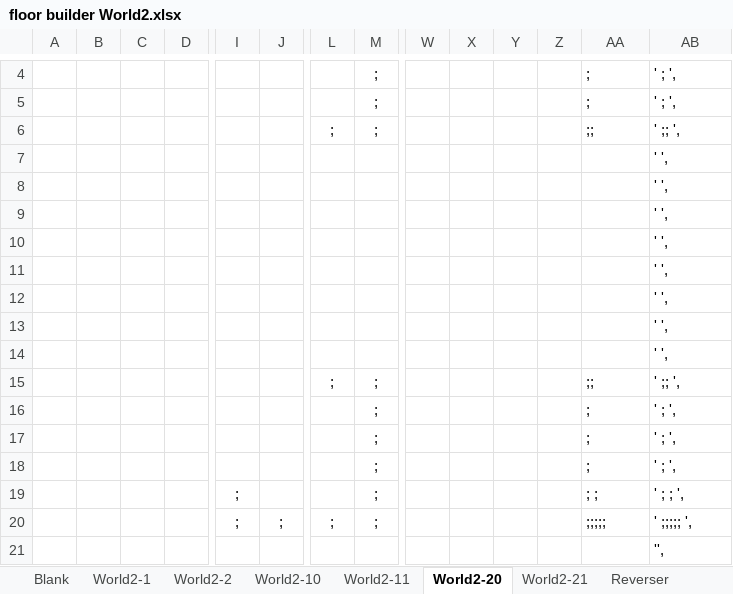
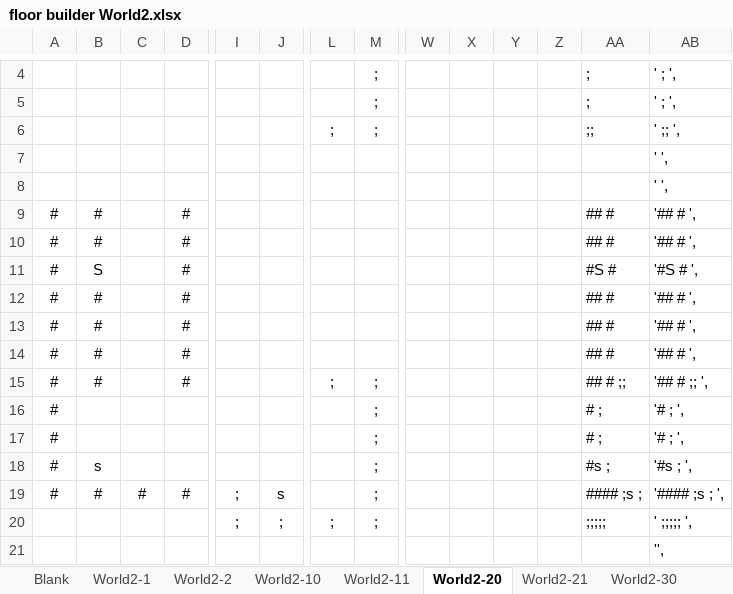
Before and after one commit to kwoolter/DarkWorld, an Excel workbook: darkworld/model/data/floor builder World2.xlsx, sheet World2-20, drawn as a sheet; only a part is shown, gaps mark what is left out; values as stored, in another font and other column widths than the file's, no borders; conditional formats not drawn; removed rows and columns are numbered as before the commit, all else as after; rows hold the shown columns only; the diff names each change by its address in the sheet, - before the commit and + after, or states it on an @@ line.

```diff
--- a/darkworld/model/data/floor builder World2.xlsx (sheet World2-20)
+++ b/darkworld/model/data/floor builder World2.xlsx (sheet World2-20)
+sheet tab: World2-30
-row 9:  |  |  |  |  |  |  |  |  |  |  |  |  | ' ',
-row 10:  |  |  |  |  |  |  |  |  |  |  |  |  | ' ',
-row 11:  |  |  |  |  |  |  |  |  |  |  |  |  | ' ',
-row 12:  |  |  |  |  |  |  |  |  |  |  |  |  | ' ',
-row 13:  |  |  |  |  |  |  |  |  |  |  |  |  | ' ',
-row 14:  |  |  |  |  |  |  |  |  |  |  |  |  | ' ',
-row 15:  |  |  |  |  |  | ; | ; |  |  |  |  | ;; | ' ;; ',
-row 16:  |  |  |  |  |  |  | ; |  |  |  |  | ; | ' ; ',
-row 17:  |  |  |  |  |  |  | ; |  |  |  |  | ; | ' ; ',
-row 18:  |  |  |  |  |  |  | ; |  |  |  |  | ; | ' ; ',
-row 19:  |  |  |  | ; |  |  | ; |  |  |  |  | ; ; | ' ; ; ',
+row 9: # | # |  | # |  |  |  |  |  |  |  |  | ## # | '## # ',
+row 10: # | # |  | # |  |  |  |  |  |  |  |  | ## # | '## # ',
+row 11: # | S |  | # |  |  |  |  |  |  |  |  | #S # | '#S # ',
+row 12: # | # |  | # |  |  |  |  |  |  |  |  | ## # | '## # ',
+row 13: # | # |  | # |  |  |  |  |  |  |  |  | ## # | '## # ',
+row 14: # | # |  | # |  |  |  |  |  |  |  |  | ## # | '## # ',
+row 15: # | # |  | # |  |  | ; | ; |  |  |  |  | ## # ;; | '## # ;; ',
+row 16: # |  |  |  |  |  |  | ; |  |  |  |  | # ; | '# ; ',
+row 17: # |  |  |  |  |  |  | ; |  |  |  |  | # ; | '# ; ',
+row 18: # | s |  |  |  |  |  | ; |  |  |  |  | #s ; | '#s ; ',
+row 19: # | # | # | # | ; | s |  | ; |  |  |  |  | #### ;s ; | '#### ;s ; ',
```
Also changed, not shown: sheet World2-21, sheet World2-1, sheet World2-11, other sheet tabs, 5 other files.
